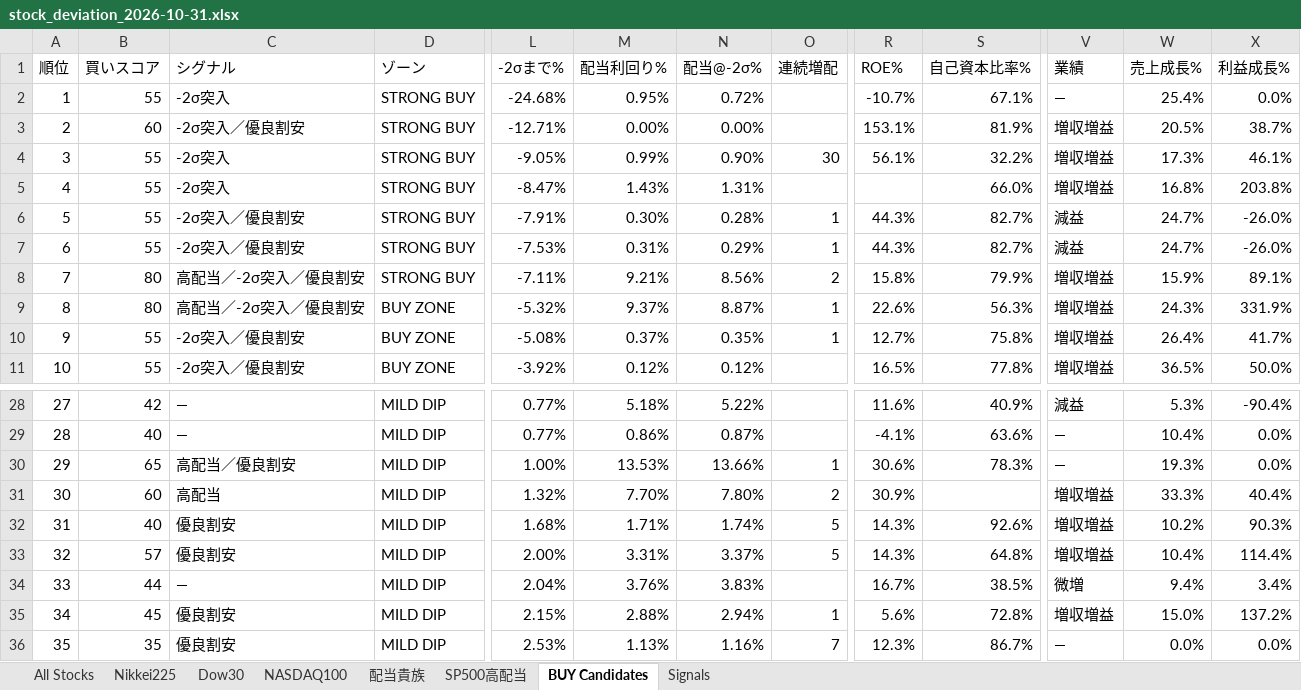
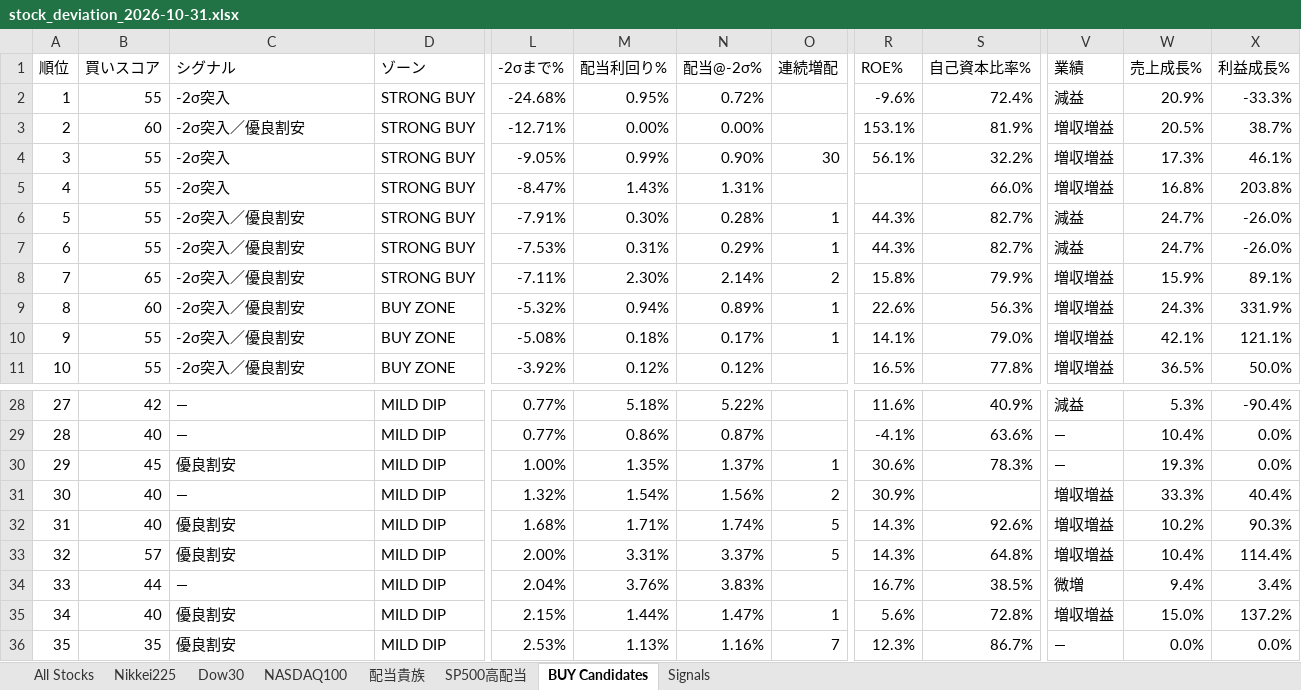
Before and after one commit to 091165/nikkei225-screener, an Excel workbook: output/stock_deviation_2026-10-31.xlsx, sheet BUY Candidates, drawn as a sheet; only a part is shown, gaps mark what is left out; values as stored, in another font and other column widths than the file's, no cell formats; the diff names each change by its address in the sheet, - before the commit and + after, or states it on an @@ line.

```diff
--- a/output/stock_deviation_2026-10-31.xlsx (sheet BUY Candidates)
+++ b/output/stock_deviation_2026-10-31.xlsx (sheet BUY Candidates)
-R2 (ROE%): -10.7%
+R2 (ROE%): -9.6%
-S2 (自己資本比率%): 67.1%
+S2 (自己資本比率%): 72.4%
-V2 (業績): —
+V2 (業績): 減益
-W2 (売上成長%): 25.4%
+W2 (売上成長%): 20.9%
-X2 (利益成長%): 0.0%
+X2 (利益成長%): -33.3%
-B8 (買いスコア): 80
+B8 (買いスコア): 65
-C8:C9 (シグナル): 高配当／-2σ突入／優良割安
+C8:C9 (シグナル): -2σ突入／優良割安
-M8 (配当利回り%): 9.21%
+M8 (配当利回り%): 2.30%
-N8 (配当@-2σ%): 8.56%
+N8 (配当@-2σ%): 2.14%
-B9 (買いスコア): 80
+B9 (買いスコア): 60
-M9 (配当利回り%): 9.37%
+M9 (配当利回り%): 0.94%
-N9 (配当@-2σ%): 8.87%
+N9 (配当@-2σ%): 0.89%
-M10 (配当利回り%): 0.37%
+M10 (配当利回り%): 0.18%
-N10 (配当@-2σ%): 0.35%
+N10 (配当@-2σ%): 0.17%
-R10 (ROE%): 12.7%
+R10 (ROE%): 14.1%
-S10 (自己資本比率%): 75.8%
+S10 (自己資本比率%): 79.0%
-W10 (売上成長%): 26.4%
+W10 (売上成長%): 42.1%
-X10 (利益成長%): 41.7%
+X10 (利益成長%): 121.1%
-B30 (買いスコア): 65
+B30 (買いスコア): 45
-C30 (シグナル): 高配当／優良割安
+C30 (シグナル): 優良割安
-M30 (配当利回り%): 13.53%
+M30 (配当利回り%): 1.35%
-N30 (配当@-2σ%): 13.66%
+N30 (配当@-2σ%): 1.37%
-B31 (買いスコア): 60
+B31 (買いスコア): 40
-C31 (シグナル): 高配当
+C31 (シグナル): —
-M31 (配当利回り%): 7.70%
+M31 (配当利回り%): 1.54%
-N31 (配当@-2σ%): 7.80%
+N31 (配当@-2σ%): 1.56%
-B35 (買いスコア): 45
+B35 (買いスコア): 40
-M35 (配当利回り%): 2.88%
+M35 (配当利回り%): 1.44%
-N35 (配当@-2σ%): 2.94%
+N35 (配当@-2σ%): 1.47%
```
Also changed, not shown: sheet Signals, sheet All Stocks, sheet Nikkei225, sheet NASDAQ100, sheet 配当貴族, sheet SP500高配当, 1 more sheet, cell formats, 3 other files.
